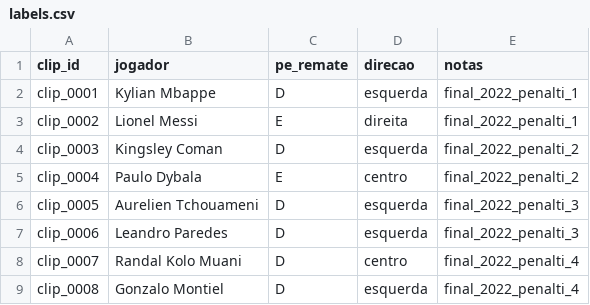
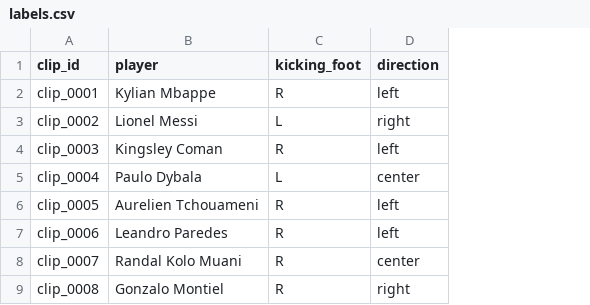
Before and after one commit to PedroA35/penalty-direction-predictor, a CSV file: data/labels.csv, drawn as a sheet; removed rows and columns are numbered as before the commit, all else as after; the diff names each change by its address in the sheet, - before the commit and + after, or states it on an @@ line.

Commit message:
Standardize all datasets, labels and UI into English

```diff
--- a/data/labels.csv
+++ b/data/labels.csv
-column C (pe_remate), rows 2-9: D | E | D | E | D | D | D | D
-column D (direcao), rows 2-9: esquerda | direita | esquerda | centro | esquerda | esquerda | centro | esquerda
-column E (notas), rows 2-9: final_2022_penalti_1 | final_2022_penalti_1 | final_2022_penalti_2 | final_2022_penalti_2 | final_2022_penalti_3 | final_2022_penalti_3 | final_2022_penalti_4 | final_2022_penalti_4
+column C (kicking_foot), rows 2-9: R | L | R | L | R | R | R | R
+column D (direction), rows 2-9: left | right | left | center | left | left | center | right
-B1: jogador
+B1: player
```
Also changed, not shown: 4 other files.
